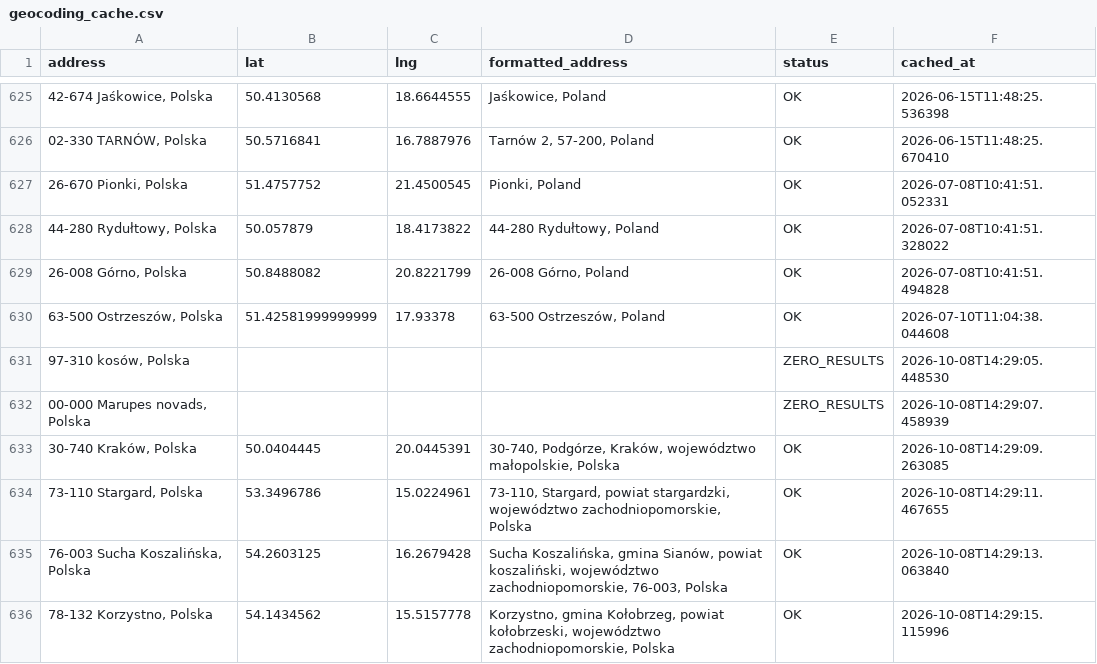
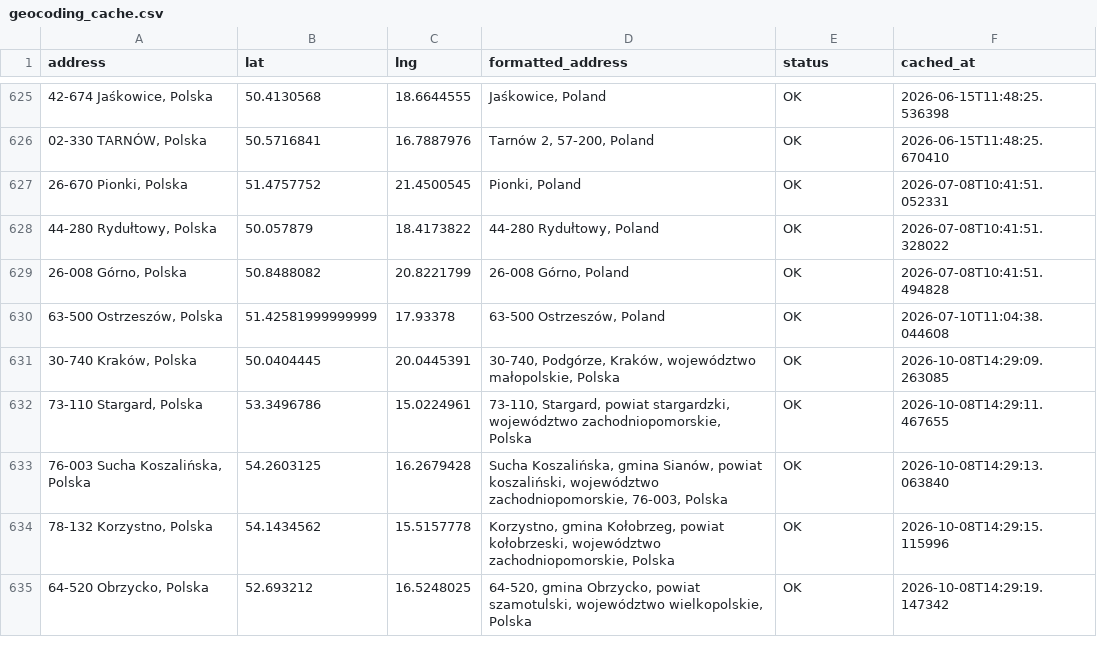
Before and after one commit to Jan563811/Planowanie-tras, a CSV file: geocoding_cache.csv, drawn as a sheet; only a part is shown, gaps mark what is left out; the shorter side is filled out with more unchanged rows; the diff covers the shown part only; the diff names each change by its address in the sheet, - before the commit and + after, or states it on an @@ line.

```diff
--- a/geocoding_cache.csv
+++ b/geocoding_cache.csv
-row 631: 97-310 kosów, Polska |  |  |  | ZERO_RESULTS | 2026-10-08T14:29:05.448530
-row 632: 00-000 Marupes novads, Polska |  |  |  | ZERO_RESULTS | 2026-10-08T14:29:07.458939
```
Also changed, not shown: 57 removed rows elsewhere in this file.
